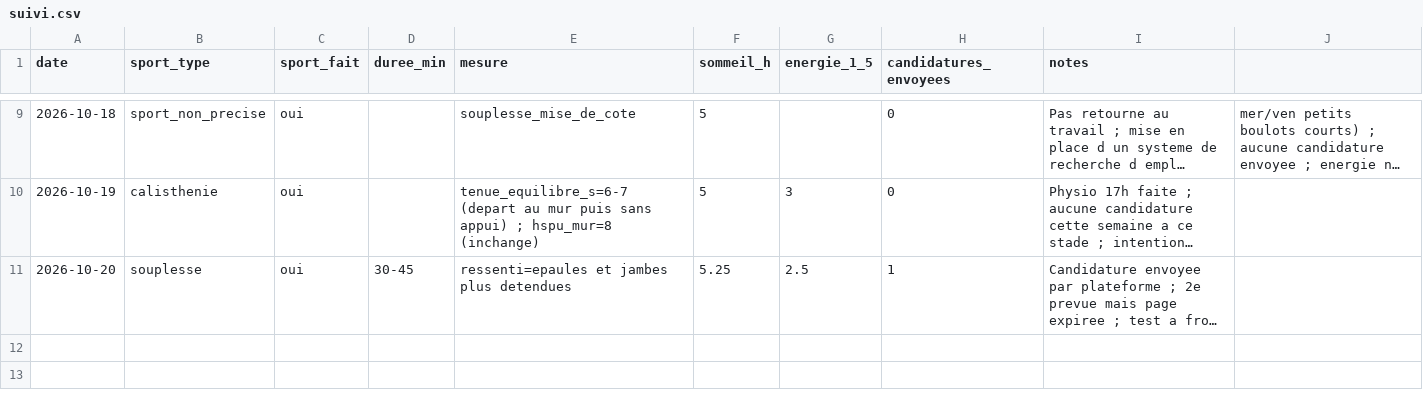
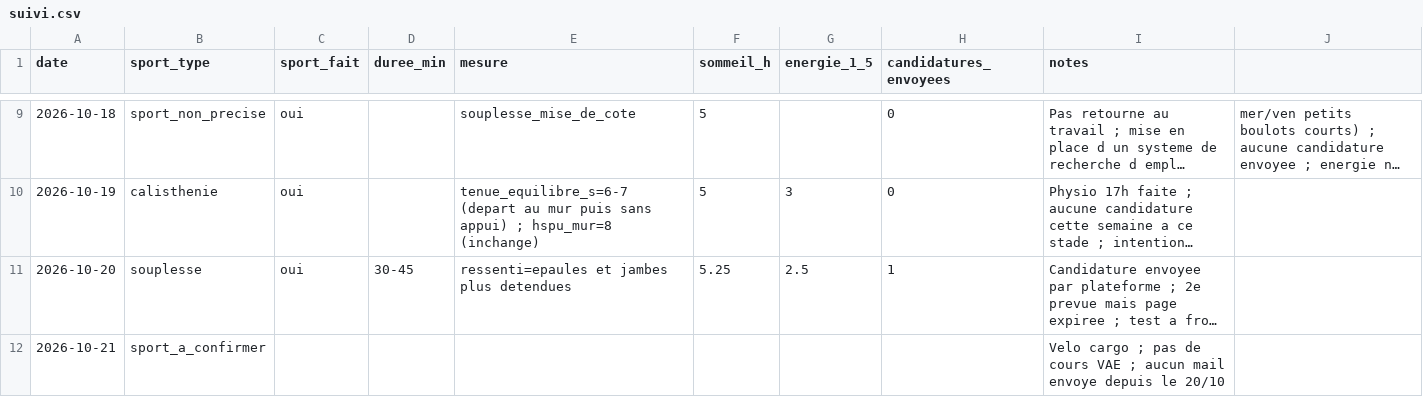
Before and after one commit to Al110011/symmetrical-octo-disco, a CSV file: data/suivi.csv, drawn as a sheet; only a part is shown, gaps mark what is left out; long unchanged cells end in …; the diff names each change by its address in the sheet, - before the commit and + after, or states it on an @@ line.

```diff
--- a/data/suivi.csv
+++ b/data/suivi.csv
+row 12: 2026-10-21 | sport_a_confirmer |  |  |  |  |  |  | Velo cargo ; pas de cours VAE ; aucun mail envoye depuis le 20/10
```
Also changed, not shown: 1 other file.
